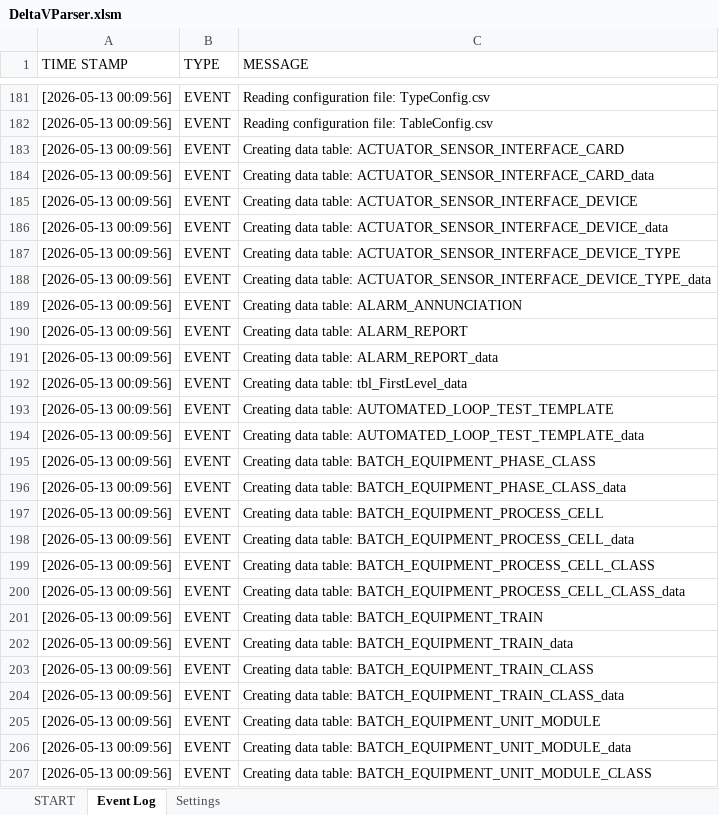
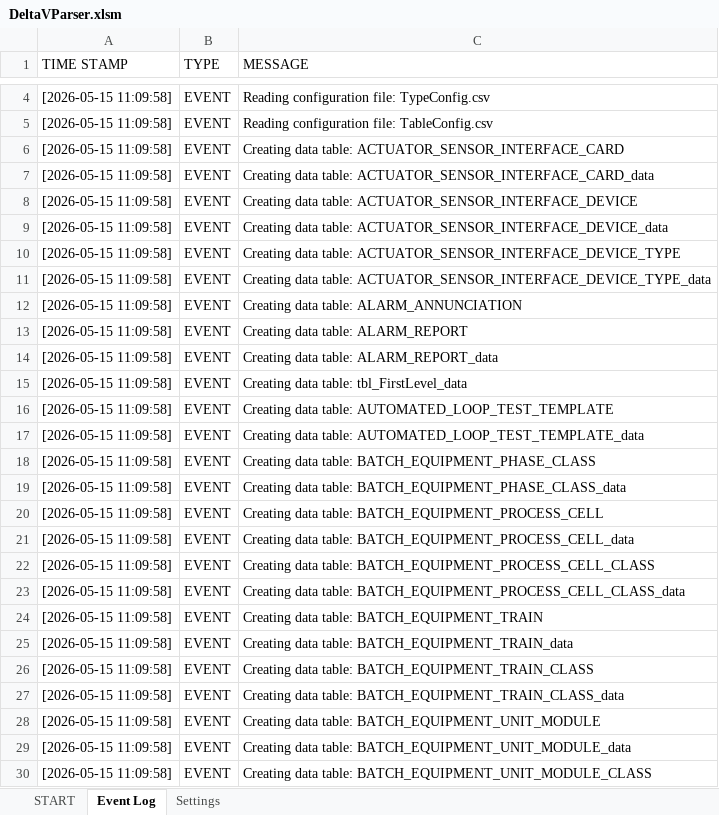
Before and after one commit to claudiolop/DeltaVParser, an Excel workbook: DeltaVParser.xlsm, sheet Event Log, drawn as a sheet; only a part is shown, gaps mark what is left out; values as stored, in another font and other column widths than the file's, no borders; table styles not drawn; addresses are those after the commit; the diff covers the shown part only; the diff names each change by its address in the sheet, - before the commit and + after, or states it on an @@ line.

```diff
--- a/DeltaVParser.xlsm (sheet Event Log)
+++ b/DeltaVParser.xlsm (sheet Event Log)
-A4:A30 (TIME STAMP): [2026-05-13 00:09:56]
+A4:A30 (TIME STAMP): [2026-05-15 11:09:58]
```
Also changed, not shown: 177 removed rows and 168 edited cells elsewhere in this sheet, sheet START, 13 other files.
